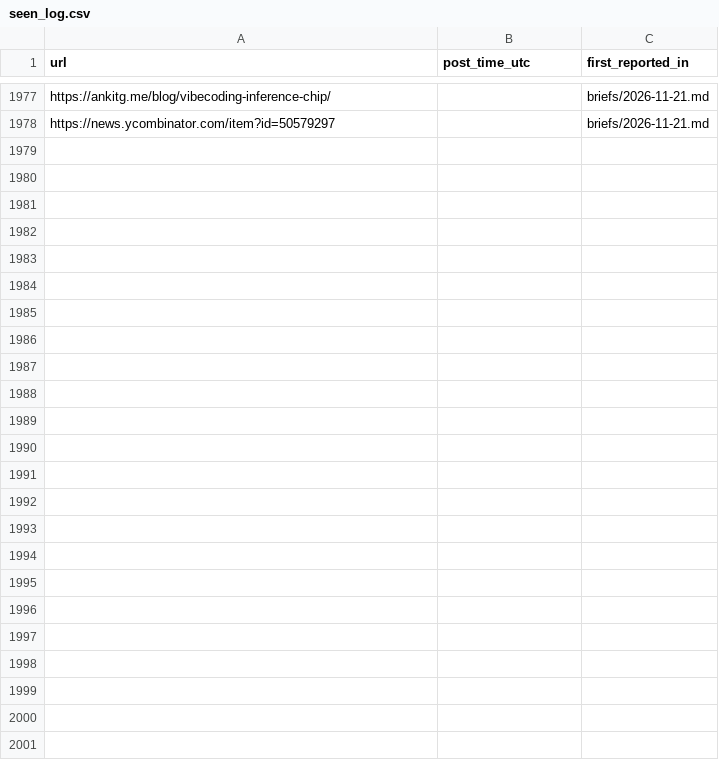
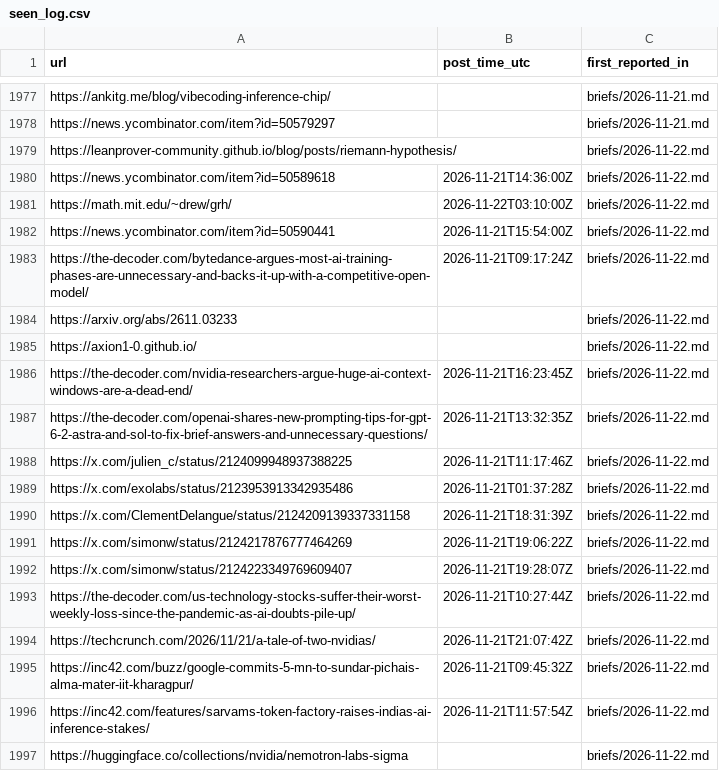
Before and after one commit to nihalnihalani/new-stuff, a CSV file: seen_log.csv, drawn as a sheet; only a part is shown, gaps mark what is left out; the diff covers the shown part only; the diff names each change by its address in the sheet, - before the commit and + after, or states it on an @@ line.

```diff
--- a/seen_log.csv
+++ b/seen_log.csv
+row 1979: https://leanprover-community.github.io/blog/posts/riemann-hypothesis/ |  | briefs/2026-11-22.md
+row 1980: https://news.ycombinator.com/item?id=50589618 | 2026-11-21T14:36:00Z | briefs/2026-11-22.md
+row 1981: https://math.mit.edu/~drew/grh/ | 2026-11-22T03:10:00Z | briefs/2026-11-22.md
+row 1982: https://news.ycombinator.com/item?id=50590441 | 2026-11-21T15:54:00Z | briefs/2026-11-22.md
+row 1983: https://the-decoder.com/bytedance-argues-most-ai-training-phases-are-unnecessary-and-backs-it-up-with-a-competitive-open-model/ | 2026-11-21T09:17:24Z | briefs/2026-11-22.md
+row 1984: https://arxiv.org/abs/2611.03233 |  | briefs/2026-11-22.md
+row 1985: https://axion1-0.github.io/ |  | briefs/2026-11-22.md
+row 1986: https://the-decoder.com/nvidia-researchers-argue-huge-ai-context-windows-are-a-dead-end/ | 2026-11-21T16:23:45Z | briefs/2026-11-22.md
+row 1987: https://the-decoder.com/openai-shares-new-prompting-tips-for-gpt-6-2-astra-and-sol-to-fix-brief-answers-and-unnecessary-questions/ | 2026-11-21T13:32:35Z | briefs/2026-11-22.md
+row 1988: https://x.com/julien_c/status/2124099948937388225 | 2026-11-21T11:17:46Z | briefs/2026-11-22.md
+row 1989: https://x.com/exolabs/status/2123953913342935486 | 2026-11-21T01:37:28Z | briefs/2026-11-22.md
+row 1990: https://x.com/ClementDelangue/status/2124209139337331158 | 2026-11-21T18:31:39Z | briefs/2026-11-22.md
+row 1991: https://x.com/simonw/status/2124217876777464269 | 2026-11-21T19:06:22Z | briefs/2026-11-22.md
+row 1992: https://x.com/simonw/status/2124223349769609407 | 2026-11-21T19:28:07Z | briefs/2026-11-22.md
+row 1993: https://the-decoder.com/us-technology-stocks-suffer-their-worst-weekly-loss-since-the-pandemic-as-ai-doubts-pile-up/ | 2026-11-21T10:27:44Z | briefs/2026-11-22.md
+row 1994: https://techcrunch.com/2026/11/21/a-tale-of-two-nvidias/ | 2026-11-21T21:07:42Z | briefs/2026-11-22.md
+row 1995: https://inc42.com/buzz/google-commits-5-mn-to-sundar-pichais-alma-mater-iit-kharagpur/ | 2026-11-21T09:45:32Z | briefs/2026-11-22.md
+row 1996: https://inc42.com/features/sarvams-token-factory-raises-indias-ai-inference-stakes/ | 2026-11-21T11:57:54Z | briefs/2026-11-22.md
+row 1997: https://huggingface.co/collections/nvidia/nemotron-labs-sigma |  | briefs/2026-11-22.md
```
Also changed, not shown: 46 added rows elsewhere in this file, 2 other files.
